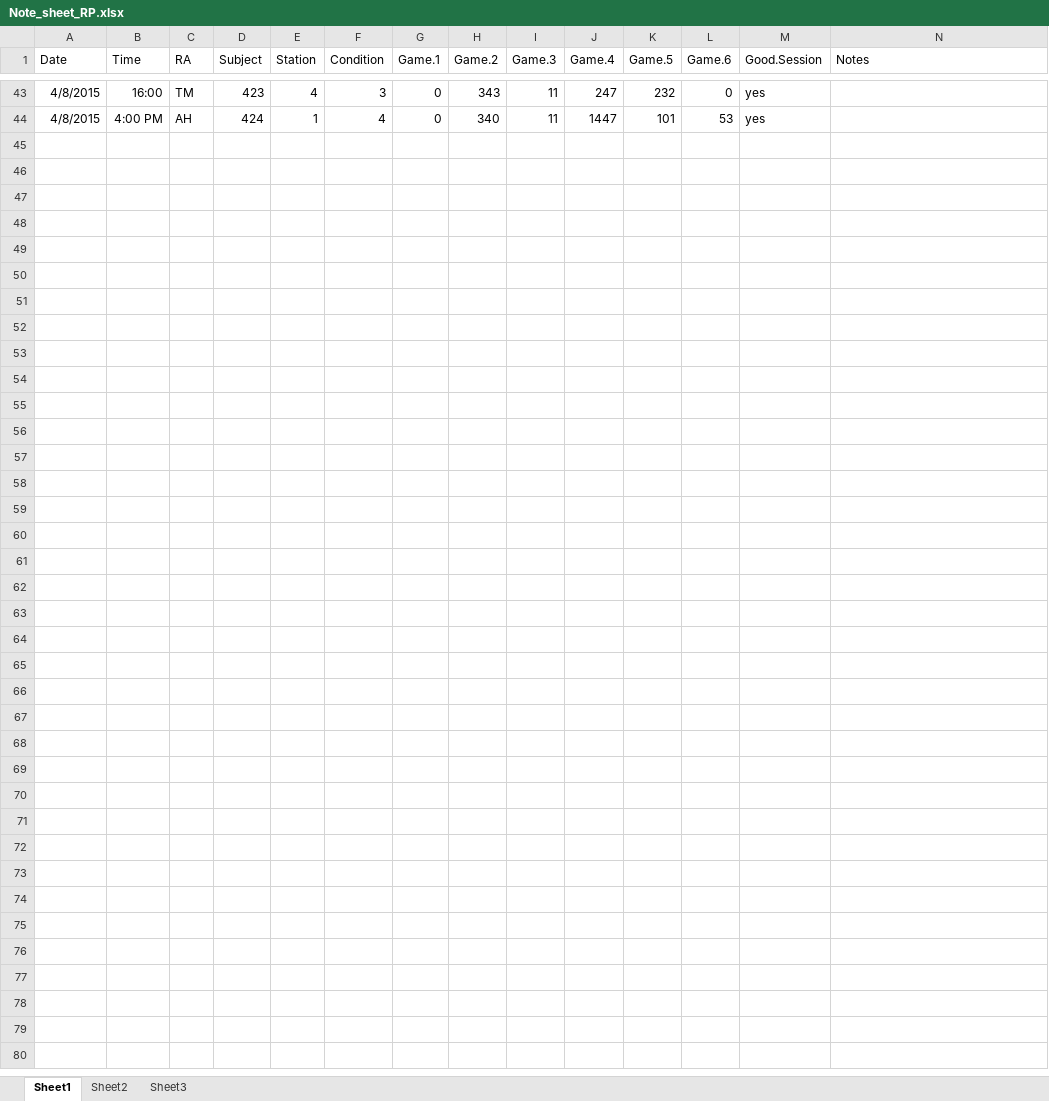
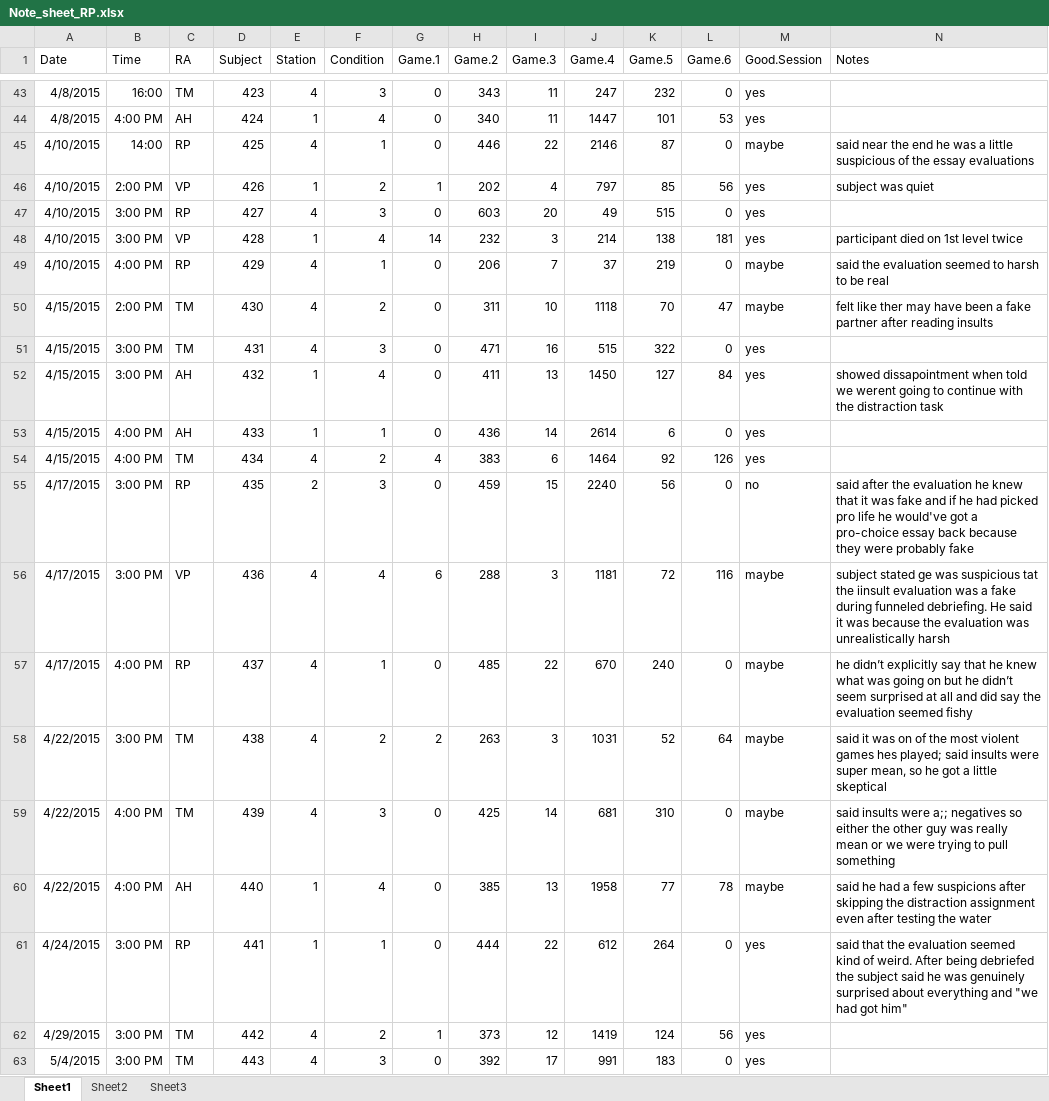
Before and after one commit to GiulioCentorame/vvg-2d4d, an Excel workbook: raw-data-prep/raw_data/Note_sheet_RP.xlsx, sheet Sheet1, drawn as a sheet; only a part is shown, gaps mark what is left out; values as stored, in another font and other column widths than the file's, no borders; the diff covers the shown part only; the diff names each change by its address in the sheet, - before the commit and + after, or states it on an @@ line.

Commit message:
Further data entry by Rachel. Is this all of it?

```diff
--- a/raw-data-prep/raw_data/Note_sheet_RP.xlsx (sheet Sheet1)
+++ b/raw-data-prep/raw_data/Note_sheet_RP.xlsx (sheet Sheet1)
+row 45: 4/10/2015 | 14:00 | RP | 425 | 4 | 1 | 0 | 446 | 22 | 2146 | 87 | 0 | maybe | said near the end he was a little suspicious of the essay evaluations
+row 46: 4/10/2015 | 2:00 PM | VP | 426 | 1 | 2 | 1 | 202 | 4 | 797 | 85 | 56 | yes | subject was quiet
+row 47: 4/10/2015 | 3:00 PM | RP | 427 | 4 | 3 | 0 | 603 | 20 | 49 | 515 | 0 | yes
+row 48: 4/10/2015 | 3:00 PM | VP | 428 | 1 | 4 | 14 | 232 | 3 | 214 | 138 | 181 | yes | participant died on 1st level twice
+row 49: 4/10/2015 | 4:00 PM | RP | 429 | 4 | 1 | 0 | 206 | 7 | 37 | 219 | 0 | maybe | said the evaluation seemed to harsh to be real
+row 50: 4/15/2015 | 2:00 PM | TM | 430 | 4 | 2 | 0 | 311 | 10 | 1118 | 70 | 47 | maybe | felt like ther may have been a fake partner after reading insults
+row 51: 4/15/2015 | 3:00 PM | TM | 431 | 4 | 3 | 0 | 471 | 16 | 515 | 322 | 0 | yes
+row 52: 4/15/2015 | 3:00 PM | AH | 432 | 1 | 4 | 0 | 411 | 13 | 1450 | 127 | 84 | yes | showed dissapointment when told we werent going to continue with the distraction task
+row 53: 4/15/2015 | 4:00 PM | AH | 433 | 1 | 1 | 0 | 436 | 14 | 2614 | 6 | 0 | yes
+row 54: 4/15/2015 | 4:00 PM | TM | 434 | 4 | 2 | 4 | 383 | 6 | 1464 | 92 | 126 | yes
+row 55: 4/17/2015 | 3:00 PM | RP | 435 | 2 | 3 | 0 | 459 | 15 | 2240 | 56 | 0 | no | said after the evaluation he knew that it was fake and if he had picked pro life he would've got a pro-choice essay back because they were probably fake
+row 56: 4/17/2015 | 3:00 PM | VP | 436 | 4 | 4 | 6 | 288 | 3 | 1181 | 72 | 116 | maybe | subject stated ge was suspicious tat the iinsult evaluation was a fake during funneled debriefing. He said it was because the evaluation was unrealistically harsh
+row 57: 4/17/2015 | 4:00 PM | RP | 437 | 4 | 1 | 0 | 485 | 22 | 670 | 240 | 0 | maybe | he didn’t explicitly say that he knew what was going on but he didn’t seem surprised at all and did say the evaluation seemed fishy
+row 58: 4/22/2015 | 3:00 PM | TM | 438 | 4 | 2 | 2 | 263 | 3 | 1031 | 52 | 64 | maybe | said it was on of the most violent games hes played; said insults were super mean, so he got a little skeptical
+row 59: 4/22/2015 | 4:00 PM | TM | 439 | 4 | 3 | 0 | 425 | 14 | 681 | 310 | 0 | maybe | said insults were a;; negatives so either the other guy was really mean or we were trying to pull something
+row 60: 4/22/2015 | 4:00 PM | AH | 440 | 1 | 4 | 0 | 385 | 13 | 1958 | 77 | 78 | maybe | said he had a few suspicions after skipping the distraction assignment even after testing the water
+row 61: 4/24/2015 | 3:00 PM | RP | 441 | 1 | 1 | 0 | 444 | 22 | 612 | 264 | 0 | yes | said that the evaluation seemed kind of weird. After being debriefed the subject said he was genuinely surprised about everything and "we had got him"
+row 62: 4/29/2015 | 3:00 PM | TM | 442 | 4 | 2 | 1 | 373 | 12 | 1419 | 124 | 56 | yes
+row 63: 5/4/2015 | 3:00 PM | TM | 443 | 4 | 3 | 0 | 392 | 17 | 991 | 183 | 0 | yes
```
Also changed, not shown: 3 added rows elsewhere in this sheet, raw-data-prep/raw_data/Post-Questionnaire_RP.xlsx, raw-data-prep/raw_data/digits_RP.xlsx.
